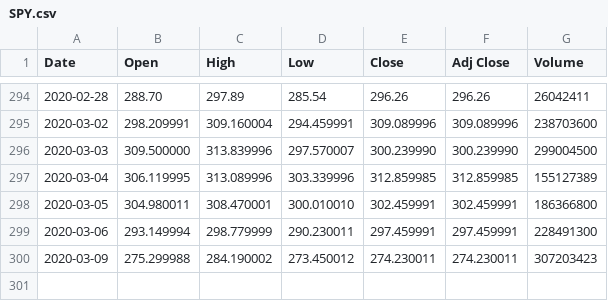
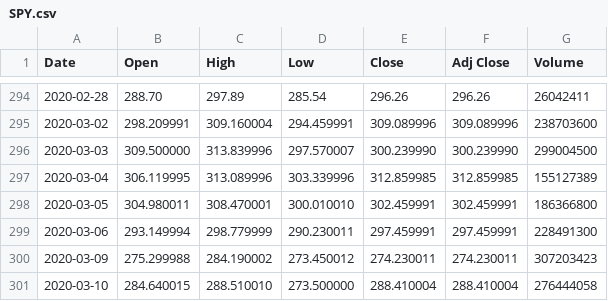
Before and after one commit to dallincoons/expected_move_proto, a CSV file: ExpectedMove/daily_prices/SPY.csv, drawn as a sheet; only a part is shown, gaps mark what is left out; the diff names each change by its address in the sheet, - before the commit and + after, or states it on an @@ line.

Commit message:
use last weeks close to determine standard deviations

```diff
--- a/ExpectedMove/daily_prices/SPY.csv
+++ b/ExpectedMove/daily_prices/SPY.csv
+row 301: 2020-03-10 | 284.640015 | 288.510010 | 273.500000 | 288.410004 | 288.410004 | 276444058
```
Also changed, not shown: ExpectedMove/expected_moves.csv, 2 other files.
